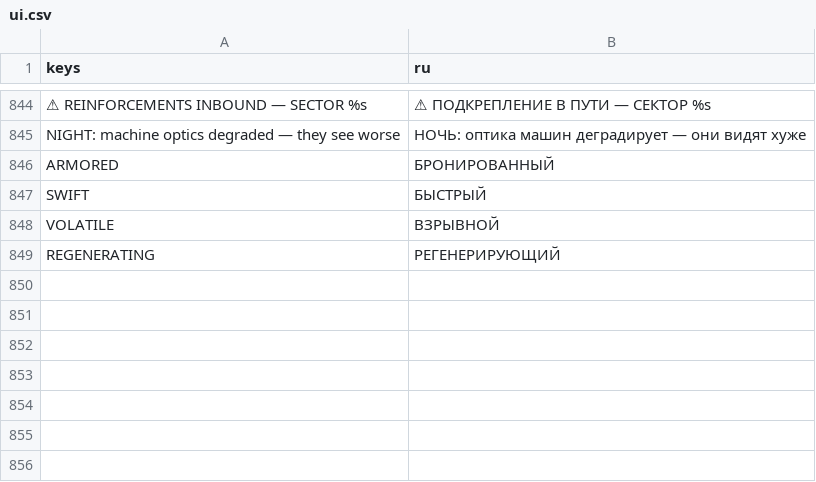
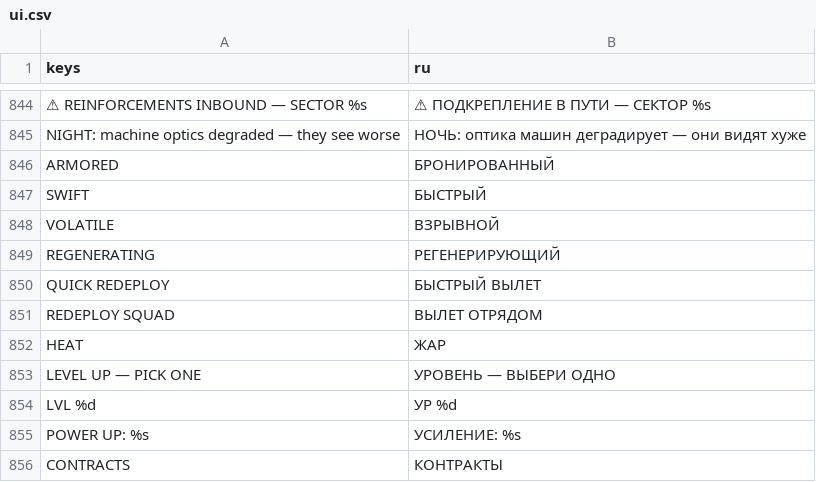
Before and after one commit to ASIMER/hype_game, a CSV file: locale/ui.csv, drawn as a sheet; only a part is shown, gaps mark what is left out; the diff names each change by its address in the sheet, - before the commit and + after, or states it on an @@ line.

```diff
--- a/locale/ui.csv
+++ b/locale/ui.csv
+row 850: QUICK REDEPLOY | БЫСТРЫЙ ВЫЛЕТ
+row 851: REDEPLOY SQUAD | ВЫЛЕТ ОТРЯДОМ
+row 852: HEAT | ЖАР
+row 853: LEVEL UP — PICK ONE | УРОВЕНЬ — ВЫБЕРИ ОДНО
+row 854: LVL %d | УР %d
+row 855: POWER UP: %s | УСИЛЕНИЕ: %s
+row 856: CONTRACTS | КОНТРАКТЫ
```
Also changed, not shown: 22 other files.
